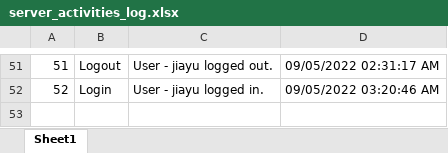
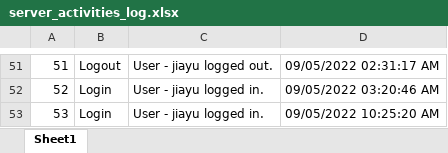
Before and after one commit to jiayulaw/Elephant_Web_App, an Excel workbook: static/server_activities_log.xlsx, sheet Sheet1, drawn as a sheet; only a part is shown, gaps mark what is left out; values as stored, in another font and other column widths than the file's, no borders; the diff names each change by its address in the sheet, - before the commit and + after, or states it on an @@ line.

```diff
--- a/static/server_activities_log.xlsx (sheet Sheet1)
+++ b/static/server_activities_log.xlsx (sheet Sheet1)
+row 53: 53 | Login | User - jiayu logged in. | 09/05/2022 10:25:20 AM
```
Also changed, not shown: static/debugger_log.xlsx, 2 other files.
